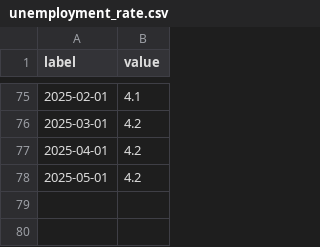
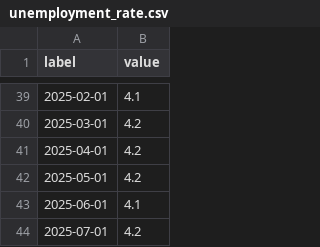
Before and after one commit to cbs-news-data/BLS-data, a CSV file: data/unemployment_rate.csv, drawn as a sheet; only a part is shown, gaps mark what is left out; the diff covers the shown part only; the diff names each change by its address in the sheet, - before the commit and + after, or states it on an @@ line.

```diff
--- a/data/unemployment_rate.csv
+++ b/data/unemployment_rate.csv
+row 43: 2025-06-01 | 4.1
+row 44: 2025-07-01 | 4.2
```
Also changed, not shown: 36 removed rows elsewhere in this file, data/monthly_change_nonfarm_employment.csv, 20 other files.
